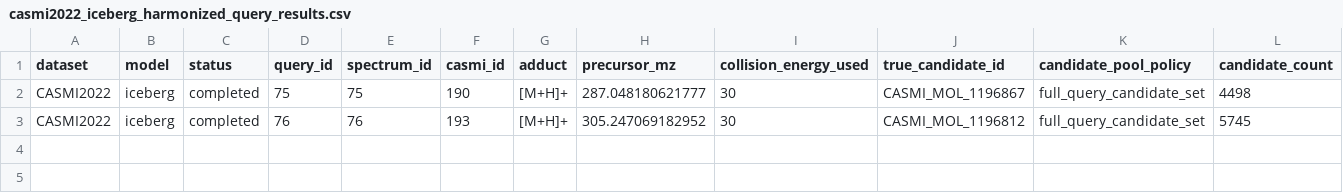
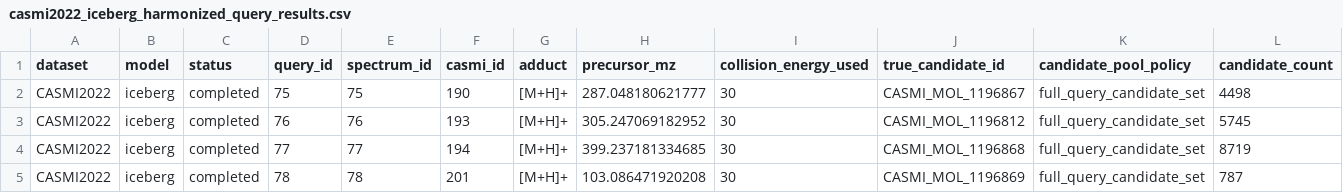
Before and after one commit to zhome1226/FragAnnotor, a CSV file: results/harmonized_sota_candidate_reruns_v1/iceberg/shard_051_055/casmi2022_iceberg_harmonized_query_results.csv, drawn as a sheet; only a part is shown; rows hold the shown columns only; the diff names each change by its address in the sheet, - before the commit and + after, or states it on an @@ line.

Commit message:
Snapshot harmonized SOTA rerun progress

```diff
--- a/results/harmonized_sota_candidate_reruns_v1/iceberg/shard_051_055/casmi2022_iceberg_harmonized_query_results.csv
+++ b/results/harmonized_sota_candidate_reruns_v1/iceberg/shard_051_055/casmi2022_iceberg_harmonized_query_results.csv
+row 4: CASMI2022 | iceberg | completed | 77 | 77 | 194 | [M+H]+ | 399.237181334685 | 30 | CASMI_MOL_1196868 | full_query_candidate_set | 8719
+row 5: CASMI2022 | iceberg | completed | 78 | 78 | 201 | [M+H]+ | 103.086471920208 | 30 | CASMI_MOL_1196869 | full_query_candidate_set | 787
```
Also changed, not shown: 5 other files.
